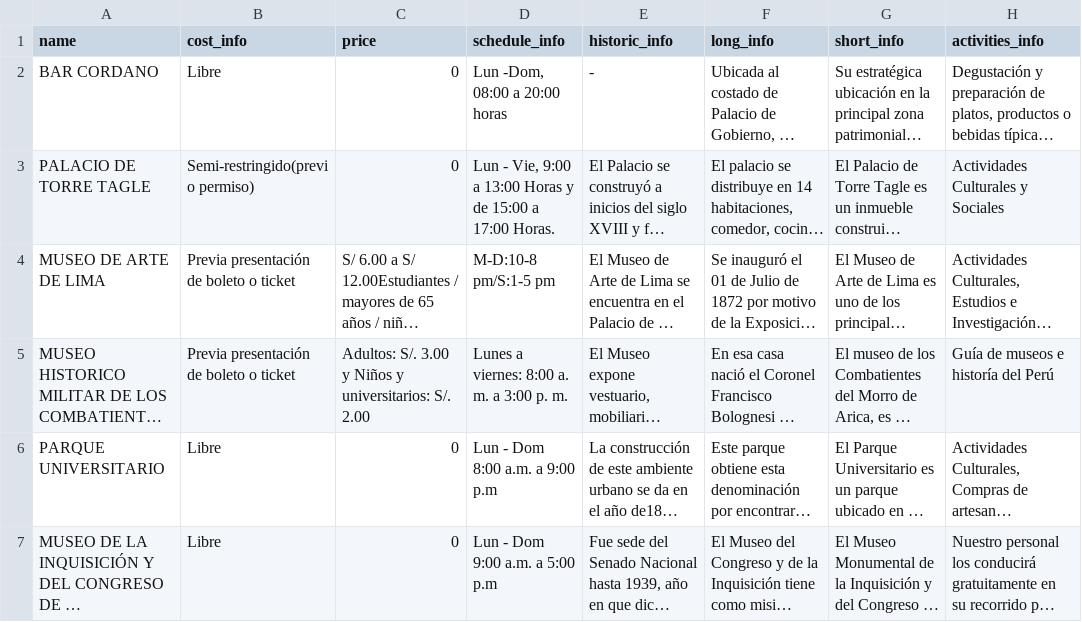
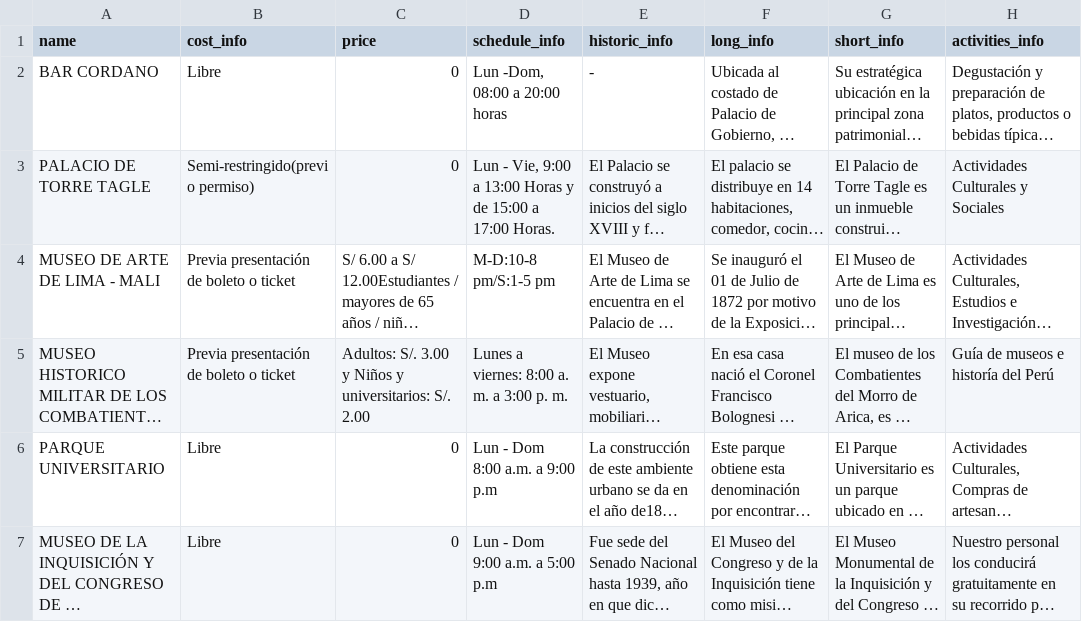
Before and after one commit to VirtualGuideUPC/VirtualGuideChatbot, a CSV file: data_prueba/touristic_place.csv, drawn as a sheet; only a part is shown; long unchanged cells end in …; the diff names each change by its address in the sheet, - before the commit and + after, or states it on an @@ line.

```diff
--- a/data_prueba/touristic_place.csv
+++ b/data_prueba/touristic_place.csv
-A4 (name): MUSEO DE ARTE DE LIMA
+A4 (name): MUSEO DE ARTE DE LIMA - MALI
```
Also changed, not shown: data_prueba/fun_facts.csv, data_prueba/touristic_place_category.csv, 8 other files.
